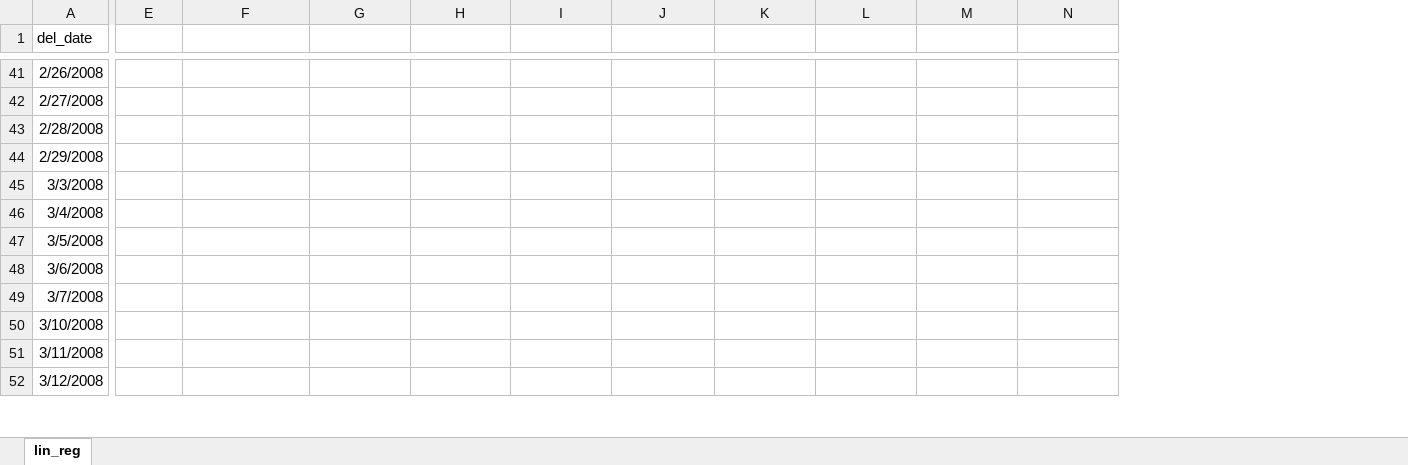
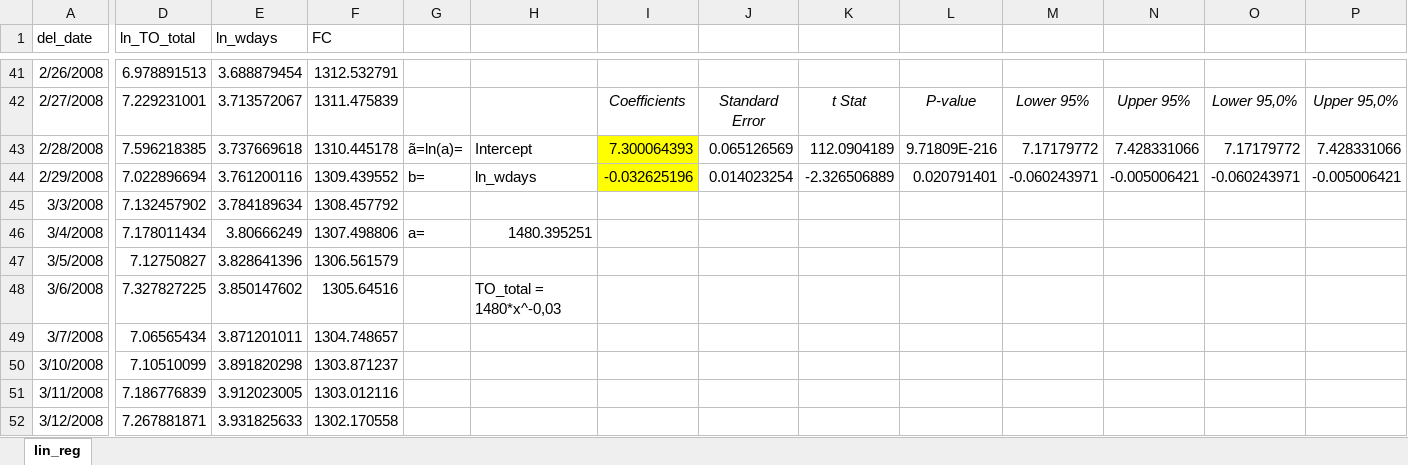
Before and after one commit to kef59000/thro-ba, an Excel workbook: lin_reg.xlsx, sheet lin_reg, drawn as a sheet; only a part is shown, gaps mark what is left out; values as stored, in another font and other column widths than the file's, no borders; addresses are those after the commit; the diff covers the shown part only; the diff names each change by its address in the sheet, - before the commit and + after, or states it on an @@ line.

```diff
--- a/lin_reg.xlsx (sheet lin_reg)
+++ b/lin_reg.xlsx (sheet lin_reg)
+column D (ln_TO_total), rows 41-52: 6.978891513 | 7.229231001 | 7.596218385 | 7.022896694 | 7.132457902 | 7.178011434 | 7.12750827 | 7.327827225 | 7.06565434 | 7.10510099 | 7.186776839 | 7.267881871
+column E (ln_wdays), rows 41-52: 3.688879454 | 3.713572067 | 3.737669618 | 3.761200116 | 3.784189634 | 3.80666249 | 3.828641396 | 3.850147602 | 3.871201011 | 3.891820298 | 3.912023005 | 3.931825633
+column F (FC), rows 41-52: 1312.532791 | 1311.475839 | 1310.445178 | 1309.439552 | 1308.457792 | 1307.498806 | 1306.561579 | 1305.64516 | 1304.748657 | 1303.871237 | 1303.012116 | 1302.170558
-I42: (empty)
+I42: Coefficients
-J42: (empty)
+J42: Standard Error
-K42: (empty)
+K42: t Stat
-L42: (empty)
+L42: P-value
-M42: (empty)
+M42: Lower 95%
-N42: (empty)
+N42: Upper 95%
-O42: (empty)
+O42: Lower 95,0%
-P42: (empty)
+P42: Upper 95,0%
-G43: (empty)
+G43: ã=ln(a)=
-H43: (empty)
+H43: Intercept
-I43: (empty)
+I43: 7.300064393
-I43:I44 fill: none
+I43:I44 fill: #FFFF00
-J43: (empty)
+J43: 0.065126569
-K43: (empty)
+K43: 112.0904189
-L43: (empty)
+L43: 9.71809E-216
-M43: (empty)
+M43: 7.17179772
-N43: (empty)
+N43: 7.428331066
-O43: (empty)
+O43: 7.17179772
-P43: (empty)
+P43: 7.428331066
-G44: (empty)
+G44: b=
-H44: (empty)
+H44: ln_wdays
-I44: (empty)
+I44: -0.032625196
-J44: (empty)
+J44: 0.014023254
-K44: (empty)
+K44: -2.326506889
-L44: (empty)
+L44: 0.020791401
-M44: (empty)
+M44: -0.060243971
-N44: (empty)
+N44: -0.005006421
-O44: (empty)
+O44: -0.060243971
-P44: (empty)
+P44: -0.005006421
-G46: (empty)
+G46: a=
-H46: (empty)
+H46: 1480.395251
-H48: (empty)
+H48: TO_total = 1480*x^-0,03
```
Also changed, not shown: 1 removed column and 32 edited cells elsewhere in this sheet, 5 other files.
